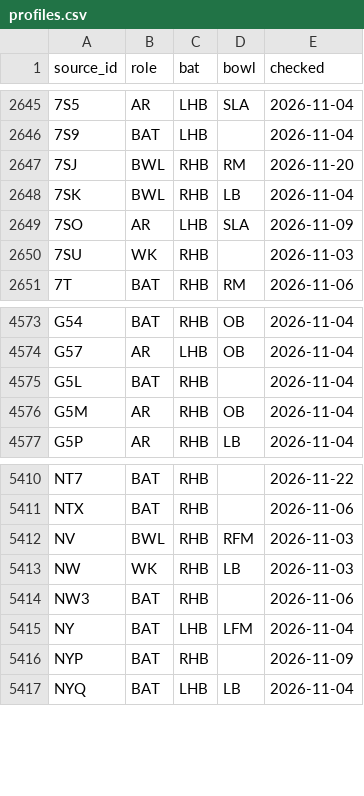
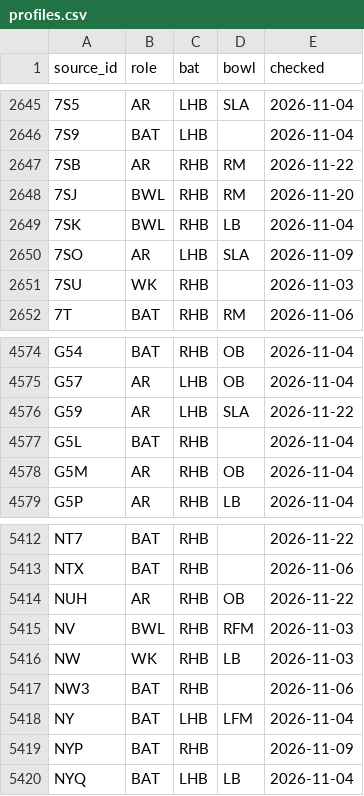
Before and after one commit to dheerajgoel17/cricket-data, a CSV file: data/profiles/profiles.csv, drawn as a sheet; only a part is shown, gaps mark what is left out.

```diff
--- a/data/profiles/profiles.csv
+++ b/data/profiles/profiles.csv
@@ -2646,2 +2646,3 @@ source_id,role,bat,bowl,checked
 7S9,BAT,LHB,,2026-11-04
+7SB,AR,RHB,RM,2026-11-22
 7SJ,BWL,RHB,RM,2026-11-20
@@ -4574,2 +4575,3 @@ G54,BAT,RHB,OB,2026-11-04
 G57,AR,LHB,OB,2026-11-04
+G59,AR,LHB,SLA,2026-11-22
 G5L,BAT,RHB,,2026-11-04
@@ -5411,2 +5413,3 @@ NT7,BAT,RHB,,2026-11-22
 NTX,BAT,RHB,,2026-11-06
+NUH,AR,RHB,OB,2026-11-22
 NV,BWL,RHB,RFM,2026-11-03
```
